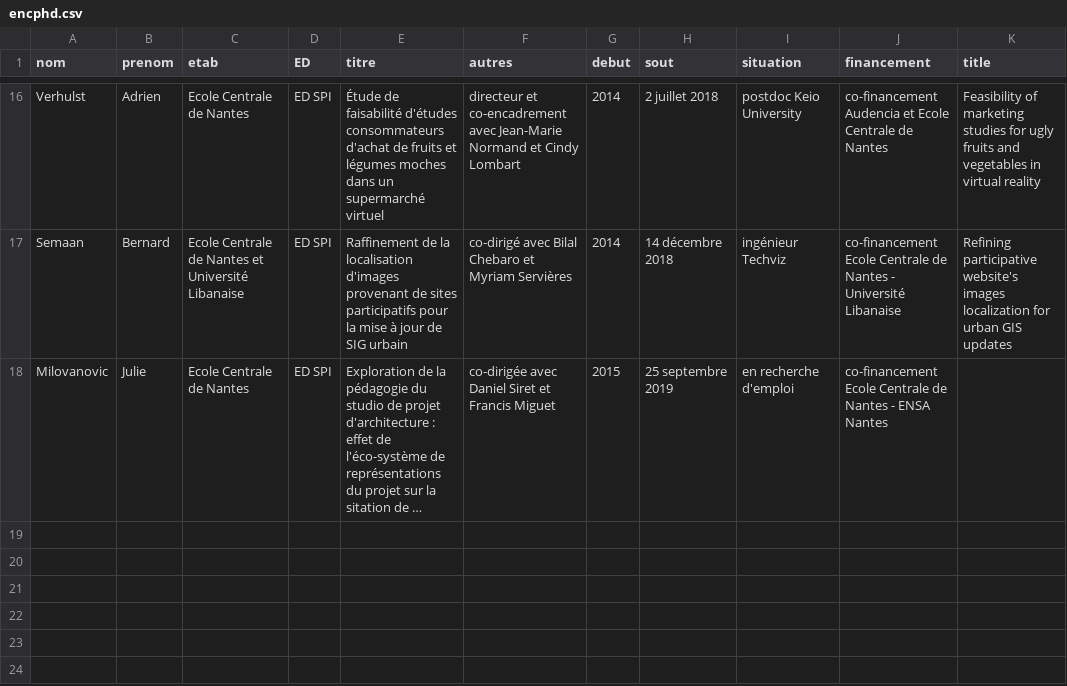
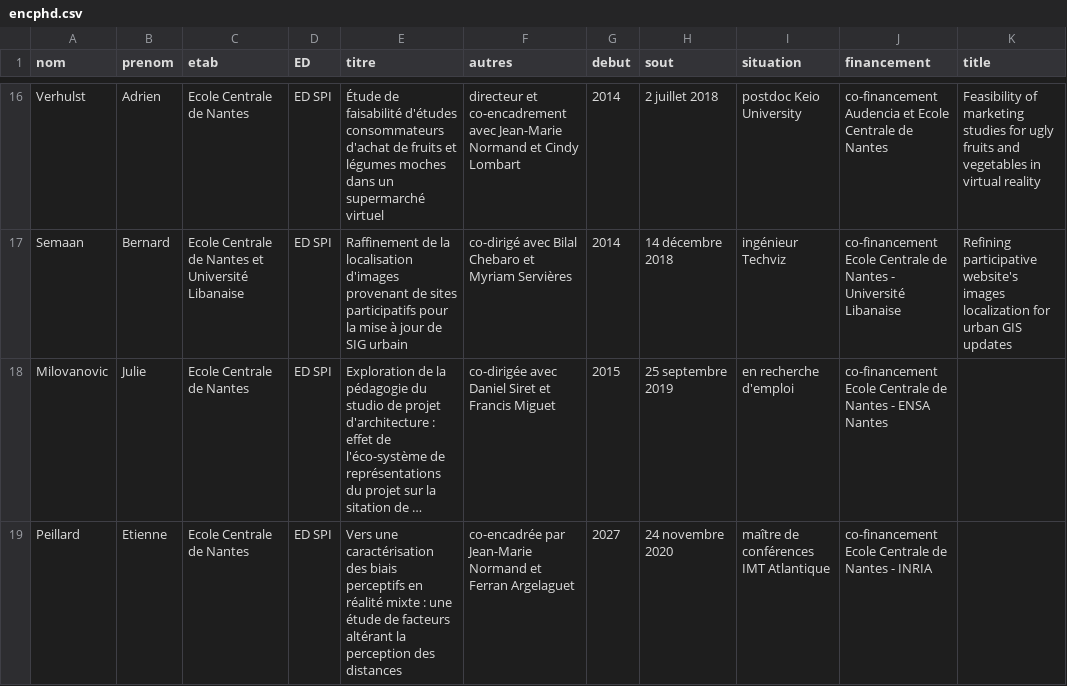
Before and after one commit to guillaumemoreau/guillaumemoreau.github.io, a CSV file: src/_data/encphd.csv, drawn as a sheet; only a part is shown, gaps mark what is left out; long unchanged cells end in …; the diff names each change by its address in the sheet, - before the commit and + after, or states it on an @@ line.

```diff
--- a/src/_data/encphd.csv
+++ b/src/_data/encphd.csv
+row 19: Peillard | Etienne | Ecole Centrale de Nantes | ED SPI | Vers une caractérisation des biais perceptifs en réalité mixte : une étude de facteurs altérant la perception des distances | co-encadrée par Jean-Marie Normand et Ferran Argelaguet | 2027 | 24 novembre 2020 | maître de conférences IMT Atlantique | co-financement Ecole Centrale de Nantes - INRIA
```
Also changed, not shown: src/_data/phdrunning.csv, 7 other files.
